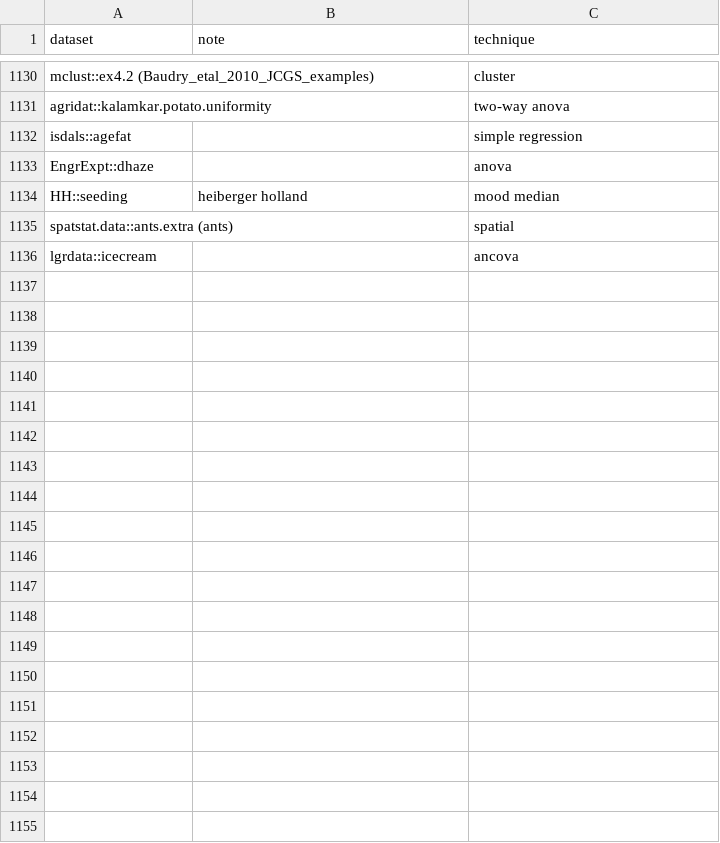
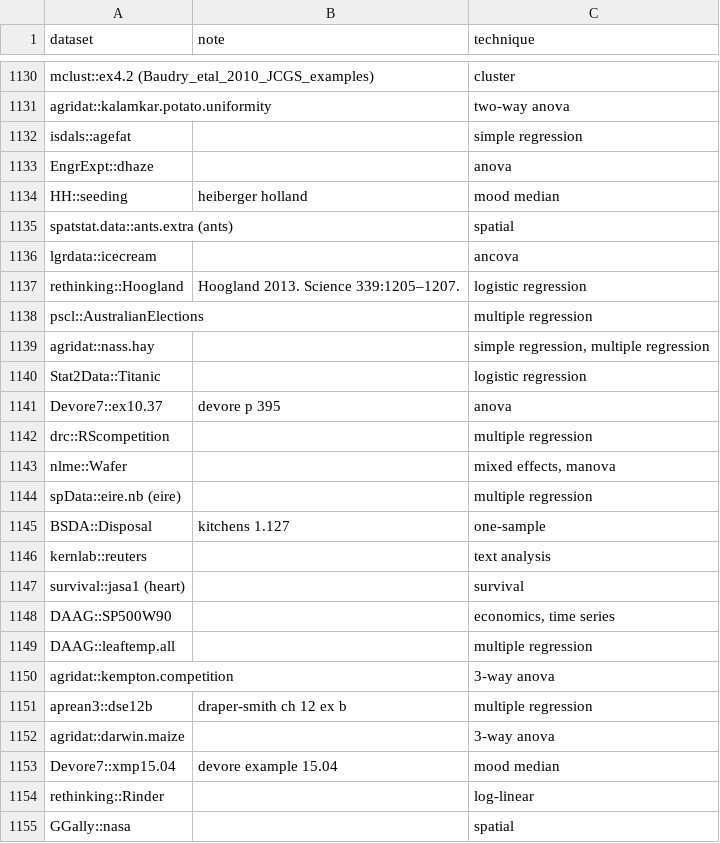
Before and after one commit to nxskok/datasets-all, a CSV file: descriptions.csv, drawn as a sheet; only a part is shown, gaps mark what is left out; the diff covers the shown part only; the diff names each change by its address in the sheet, - before the commit and + after, or states it on an @@ line.

Commit message:
add some more datasets

```diff
--- a/descriptions.csv
+++ b/descriptions.csv
+row 1137: rethinking::Hoogland | Hoogland 2013. Science 339:1205–1207. | logistic regression
+row 1138: pscl::AustralianElections |  | multiple regression
+row 1139: agridat::nass.hay |  | simple regression, multiple regression
+row 1140: Stat2Data::Titanic |  | logistic regression
+row 1141: Devore7::ex10.37 | devore p 395 | anova
+row 1142: drc::RScompetition |  | multiple regression
+row 1143: nlme::Wafer |  | mixed effects, manova
+row 1144: spData::eire.nb (eire) |  | multiple regression
+row 1145: BSDA::Disposal | kitchens 1.127 | one-sample
+row 1146: kernlab::reuters |  | text analysis
+row 1147: survival::jasa1 (heart) |  | survival
+row 1148: DAAG::SP500W90 |  | economics, time series
+row 1149: DAAG::leaftemp.all |  | multiple regression
+row 1150: agridat::kempton.competition |  | 3-way anova
+row 1151: aprean3::dse12b | draper-smith ch 12 ex b | multiple regression
+row 1152: agridat::darwin.maize |  | 3-way anova
+row 1153: Devore7::xmp15.04 | devore example 15.04 | mood median
+row 1154: rethinking::Rinder |  | log-linear
+row 1155: GGally::nasa |  | spatial
```
Also changed, not shown: 24 added rows elsewhere in this file, 2 other files.
